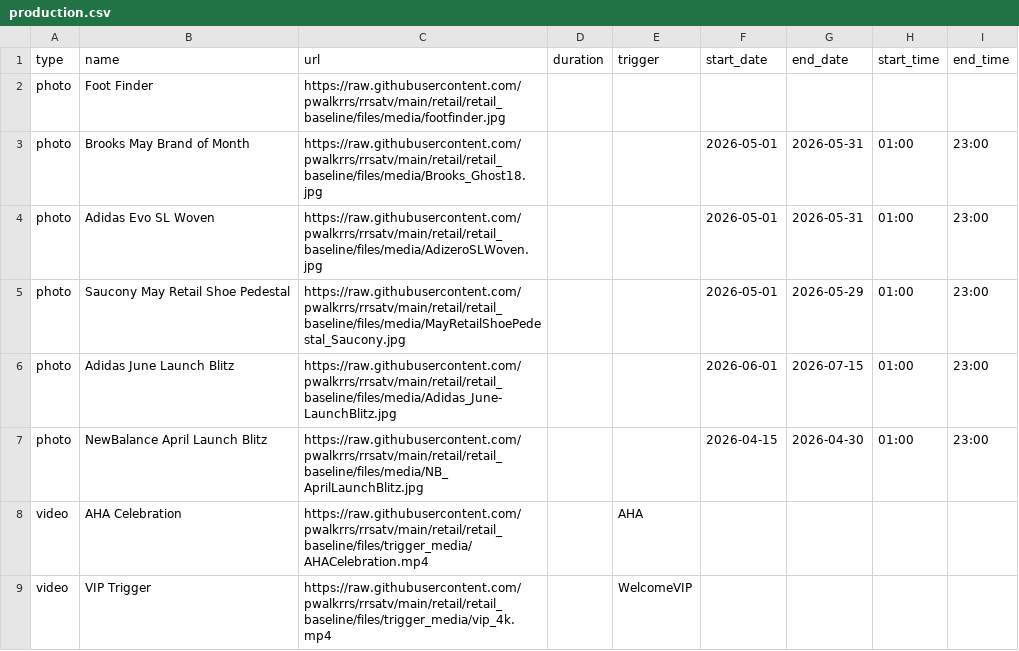
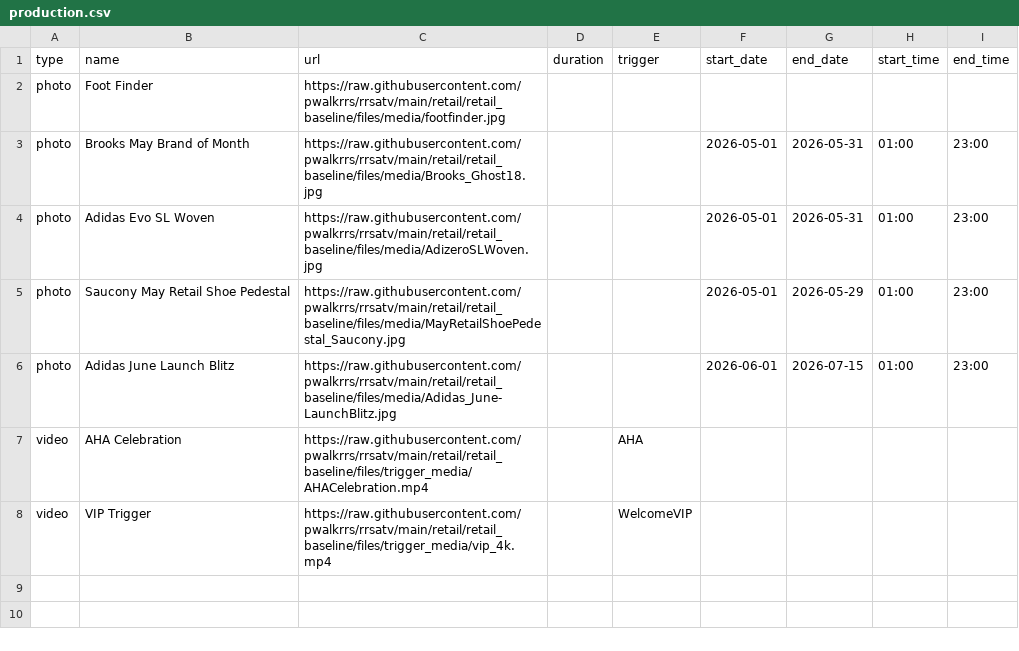
Before and after one commit to pwalkrrs/rrsatv, a CSV file: retail/retail_baseline/csv/pupcast/production.csv, drawn as a sheet.

Commit message:
Update production.csv

```diff
--- a/retail/retail_baseline/csv/pupcast/production.csv
+++ b/retail/retail_baseline/csv/pupcast/production.csv
@@ -6,3 +6,2 @@ photo,Saucony May Retail Shoe Pedestal,https://raw.githubusercontent.com/pwalkrr
 photo,Adidas June Launch Blitz,https://raw.githubusercontent.com/pwalkrrs/rrsatv/main/retail/retail_baseline/files/media/Adidas_June-LaunchBlitz.jpg,,,2026-06-01,2026-07-15,01:00,23:00
-photo,NewBalance April Launch Blitz,https://raw.githubusercontent.com/pwalkrrs/rrsatv/main/retail/retail_baseline/files/media/NB_AprilLaunchBlitz.jpg,,,2026-04-15,2026-04-30,01:00,23:00
 video,AHA Celebration,https://raw.githubusercontent.com/pwalkrrs/rrsatv/main/retail/retail_baseline/files/trigger_media/AHACelebration.mp4,,AHA,,,,
```
